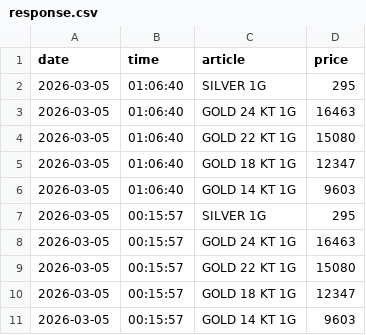
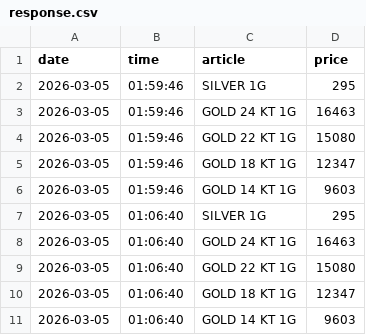
Before and after one commit to Hariprasad-Diddy/gold-price-tracker, a CSV file: response.csv, drawn as a sheet; only a part is shown; the shorter side is filled out with more unchanged rows; the diff names each change by its address in the sheet, - before the commit and + after, or states it on an @@ line.

```diff
--- a/response.csv
+++ b/response.csv
+row 2: 2026-03-05 | 01:59:46 | SILVER 1G | 295
+row 3: 2026-03-05 | 01:59:46 | GOLD 24 KT 1G | 16463
+row 4: 2026-03-05 | 01:59:46 | GOLD 22 KT 1G | 15080
+row 5: 2026-03-05 | 01:59:46 | GOLD 18 KT 1G | 12347
+row 6: 2026-03-05 | 01:59:46 | GOLD 14 KT 1G | 9603
```
